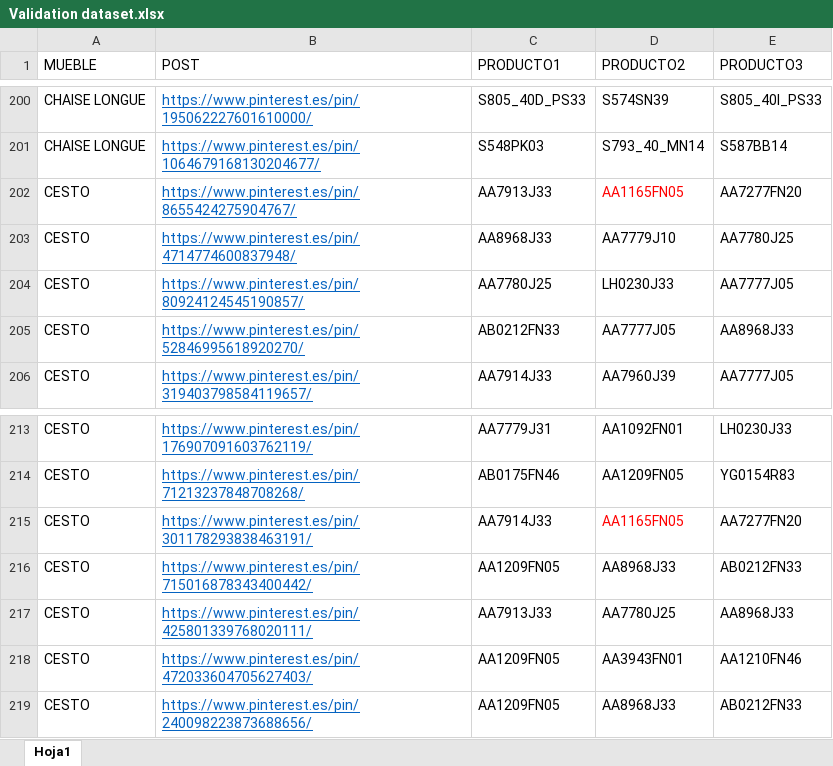
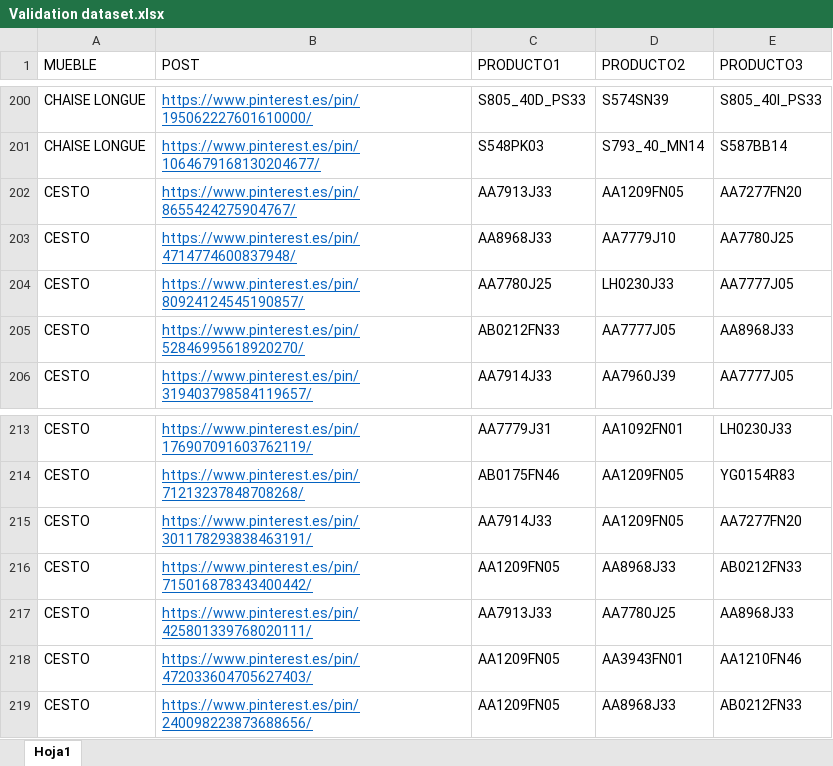
Before and after one commit to luisgogu/Trend-Analytics, an Excel workbook: Validation/Validation dataset.xlsx, sheet Hoja1, drawn as a sheet; only a part is shown, gaps mark what is left out; values as stored, in another font and other column widths than the file's, no borders; the diff names each change by its address in the sheet, - before the commit and + after, or states it on an @@ line.

```diff
--- a/Validation/Validation dataset.xlsx (sheet Hoja1)
+++ b/Validation/Validation dataset.xlsx (sheet Hoja1)
-D202 (PRODUCTO2): AA1165FN05
+D202 (PRODUCTO2): AA1209FN05
-D202 text colour: #FF0000
+D202 text colour: black
-D215 (PRODUCTO2): AA1165FN05
+D215 (PRODUCTO2): AA1209FN05
-D215 text colour: #FF0000
+D215 text colour: black
```
Also changed, not shown: 5 other files.
